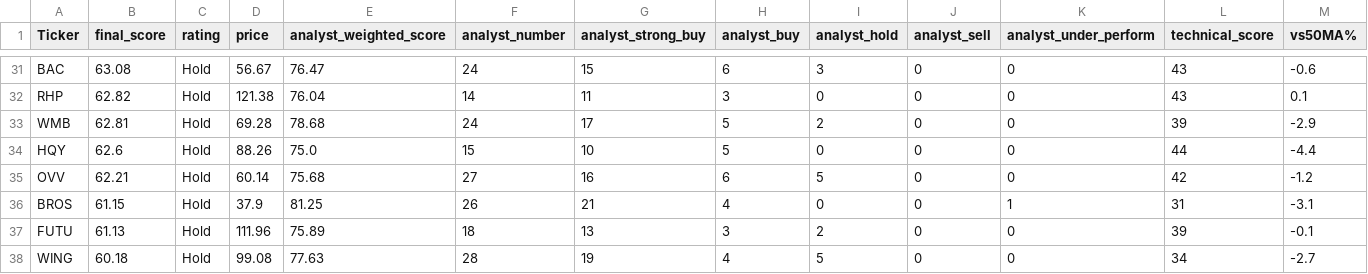
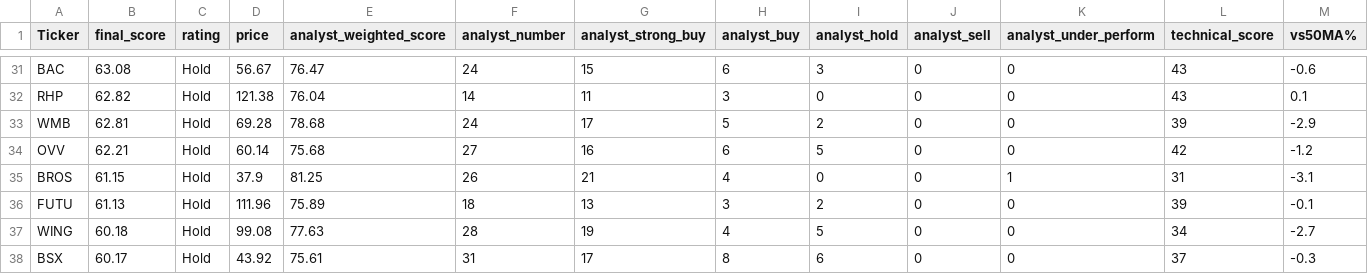
Before and after one commit to 1155125384/scanner_stock, a CSV file: stock_scanner.csv, drawn as a sheet; only a part is shown, gaps mark what is left out; the shorter side is filled out with more unchanged rows; rows hold the shown columns only; the diff names each change by its address in the sheet, - before the commit and + after, or states it on an @@ line.

```diff
--- a/stock_scanner.csv
+++ b/stock_scanner.csv
-row 34: HQY | 62.6 | Hold | 88.26 | 75.0 | 15 | 10 | 5 | 0 | 0 | 0 | 44 | -4.4
```
